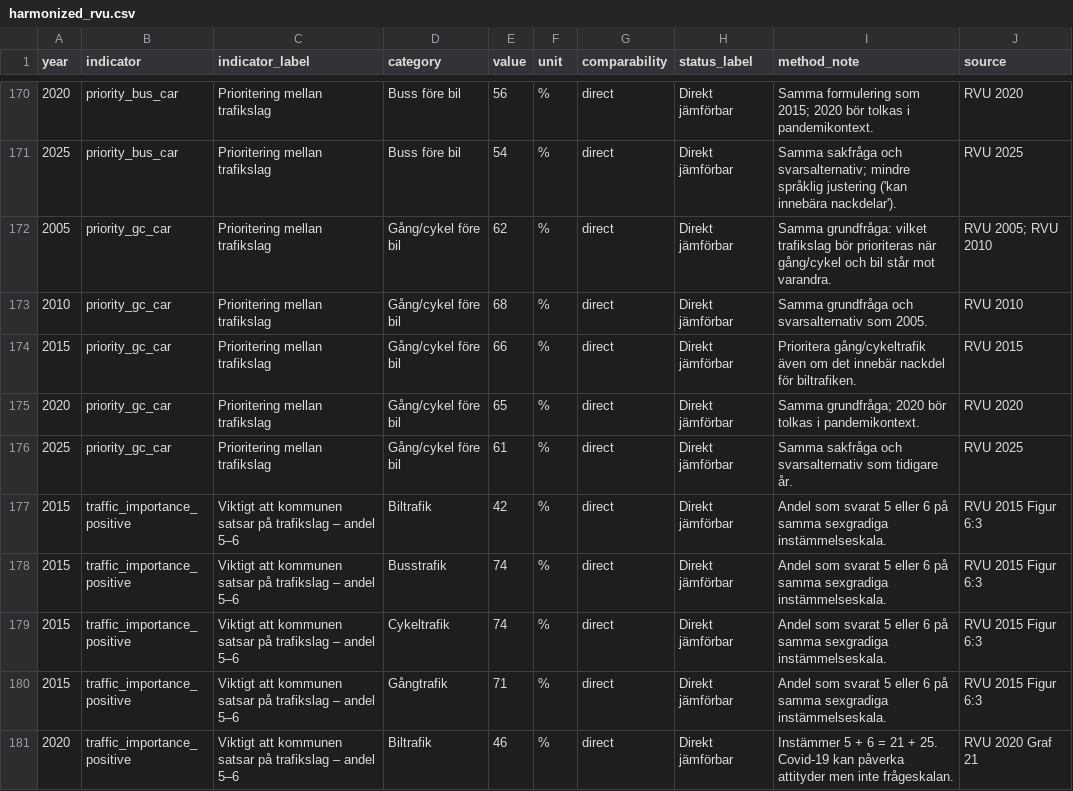
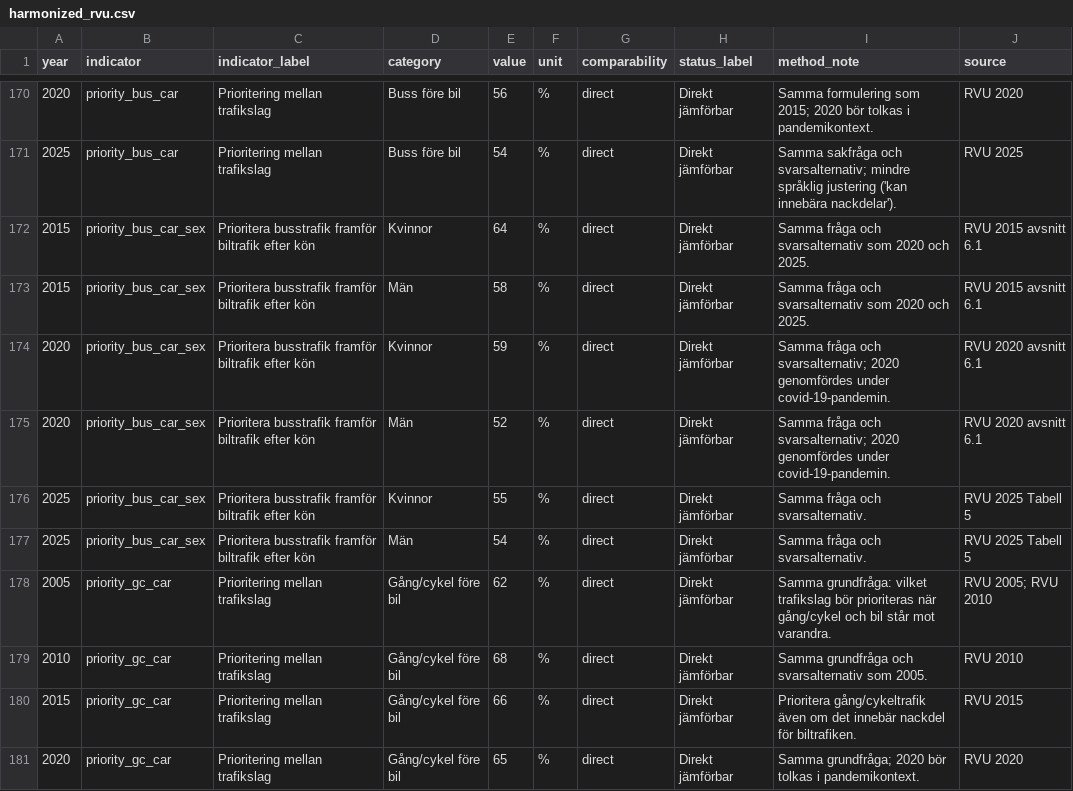
Before and after one commit to Lulea-statistik/resvanor-lulea, a CSV file: docs/data/harmonized_rvu.csv, drawn as a sheet; only a part is shown, gaps mark what is left out; the shorter side is filled out with more unchanged rows.

Commit message:
Add bus priority by sex 2015-2025

```diff
--- a/docs/data/harmonized_rvu.csv
+++ b/docs/data/harmonized_rvu.csv
@@ -171,2 +171,8 @@ year,indicator,indicator_label,category,value,unit,comparability,status_label,me
 2025,priority_bus_car,Prioritering mellan trafikslag,Buss före bil,54,%,direct,Direkt jämförbar,Samma sakfråga och svarsalternativ; mindre språklig justering ('kan innebära nackdelar').,RVU 2025
+2015,priority_bus_car_sex,Prioritera busstrafik framför biltrafik efter kön,Kvinnor,64,%,direct,Direkt jämförbar,Samma fråga och svarsalternativ som 2020 och 2025.,RVU 2015 avsnitt 6.1
+2015,priority_bus_car_sex,Prioritera busstrafik framför biltrafik efter kön,Män,58,%,direct,Direkt jämförbar,Samma fråga och svarsalternativ som 2020 och 2025.,RVU 2015 avsnitt 6.1
+2020,priority_bus_car_sex,Prioritera busstrafik framför biltrafik efter kön,Kvinnor,59,%,direct,Direkt jämförbar,Samma fråga och svarsalternativ; 2020 genomfördes under covid-19-pandemin.,RVU 2020 avsnitt 6.1
+2020,priority_bus_car_sex,Prioritera busstrafik framför biltrafik efter kön,Män,52,%,direct,Direkt jämförbar,Samma fråga och svarsalternativ; 2020 genomfördes under covid-19-pandemin.,RVU 2020 avsnitt 6.1
+2025,priority_bus_car_sex,Prioritera busstrafik framför biltrafik efter kön,Kvinnor,55,%,direct,Direkt jämförbar,Samma fråga och svarsalternativ.,RVU 2025 Tabell 5
+2025,priority_bus_car_sex,Prioritera busstrafik framför biltrafik efter kön,Män,54,%,direct,Direkt jämförbar,Samma fråga och svarsalternativ.,RVU 2025 Tabell 5
 2005,priority_gc_car,Prioritering mellan trafikslag,Gång/cykel före bil,62,%,direct,Direkt jämförbar,Samma grundfråga: vilket trafikslag bör prioriteras när gång/cykel och bil står mot varandra.,RVU 2005; RVU 2010
```
